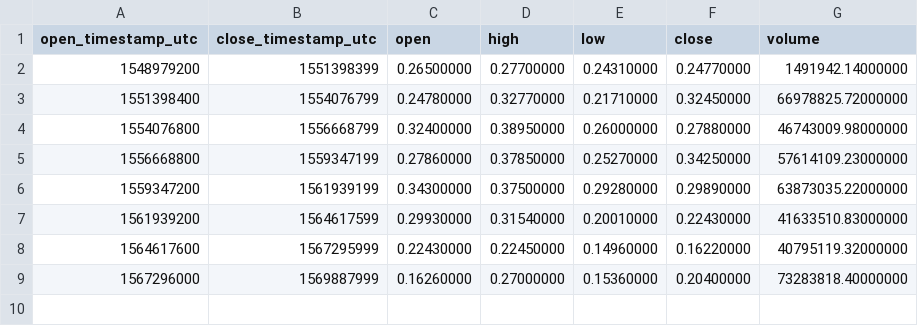
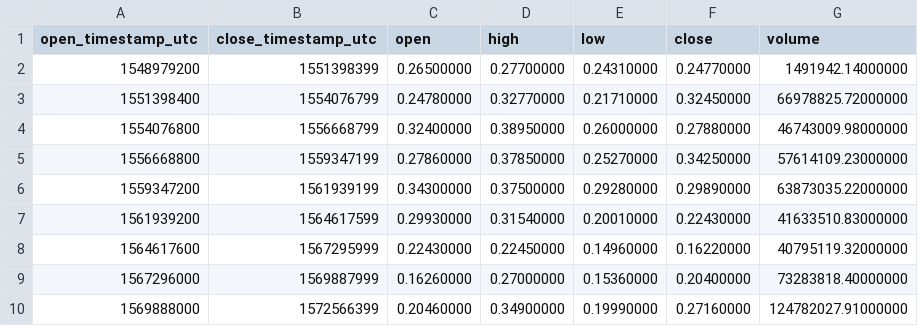
Before and after one commit to cryptobigbro/binance-ZRXUSDT, a CSV file: binance-ZRXUSDT-1M.csv, drawn as a sheet; the diff names each change by its address in the sheet, - before the commit and + after, or states it on an @@ line.

```diff
--- a/binance-ZRXUSDT-1M.csv
+++ b/binance-ZRXUSDT-1M.csv
+row 10: 1569888000 | 1572566399 | 0.20460000 | 0.34900000 | 0.19990000 | 0.27160000 | 124782027.91000000
```
Also changed, not shown: binance-ZRXUSDT-1d.csv, binance-ZRXUSDT-1h.csv.
